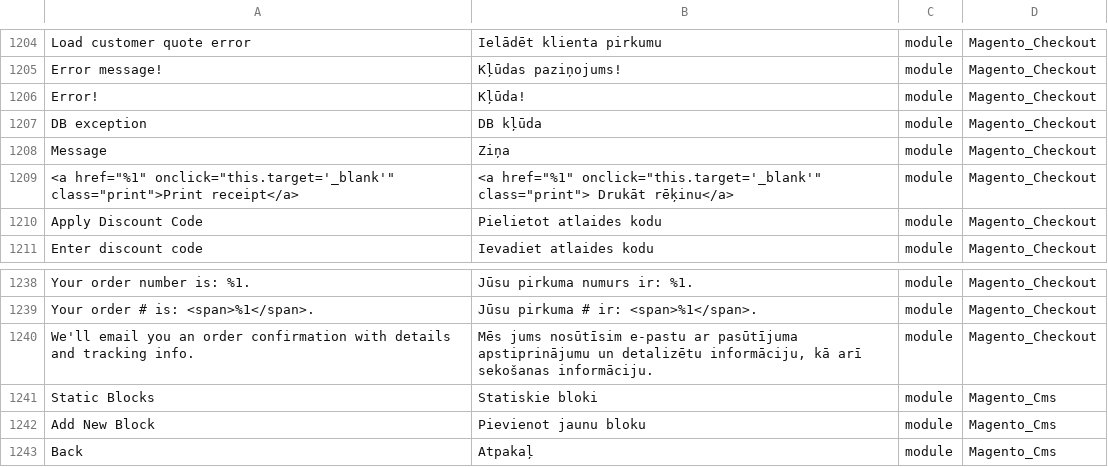
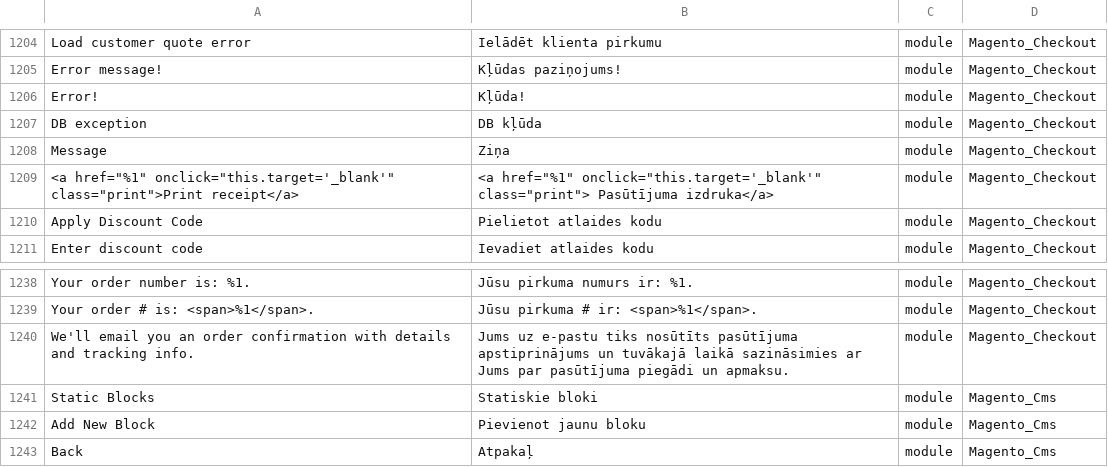
Before and after one commit to chslava/amed, a CSV file: magento/app/design/frontend/amedical/base/i18n/lv_LV.csv, drawn as a sheet; only a part is shown, gaps mark what is left out; the diff names each change by its address in the sheet, - before the commit and + after, or states it on an @@ line.

Commit message:
Translation updateds

```diff
--- a/magento/app/design/frontend/amedical/base/i18n/lv_LV.csv
+++ b/magento/app/design/frontend/amedical/base/i18n/lv_LV.csv
-B1209: …onclick="this.target='_blank'" class="print"> Drukāt rēķinu</a>
+B1209: …onclick="this.target='_blank'" class="print"> Pasūtījuma izdruka</a>
-B1240: Mēs jums nosūtīsim e-pastu ar pasūtījuma apstiprinājumu un detalizētu informāciju, kā arī sekošanas informāciju.
+B1240: Jums uz e-pastu tiks nosūtīts pasūtījuma apstiprinājums un tuvākajā laikā sazināsimies ar Jums par pasūtījuma piegādi un apmaksu.
```
Also changed, not shown: magento/app/i18n/magento2translations/lv_LV/lv_LV.csv.
